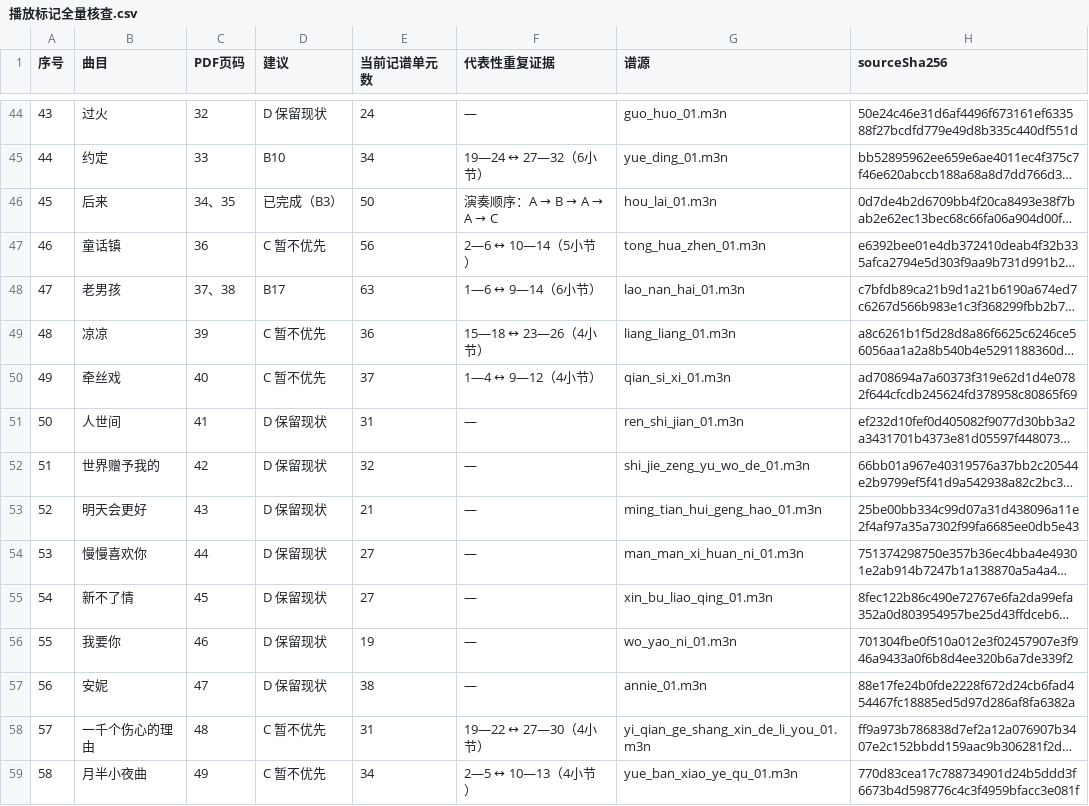
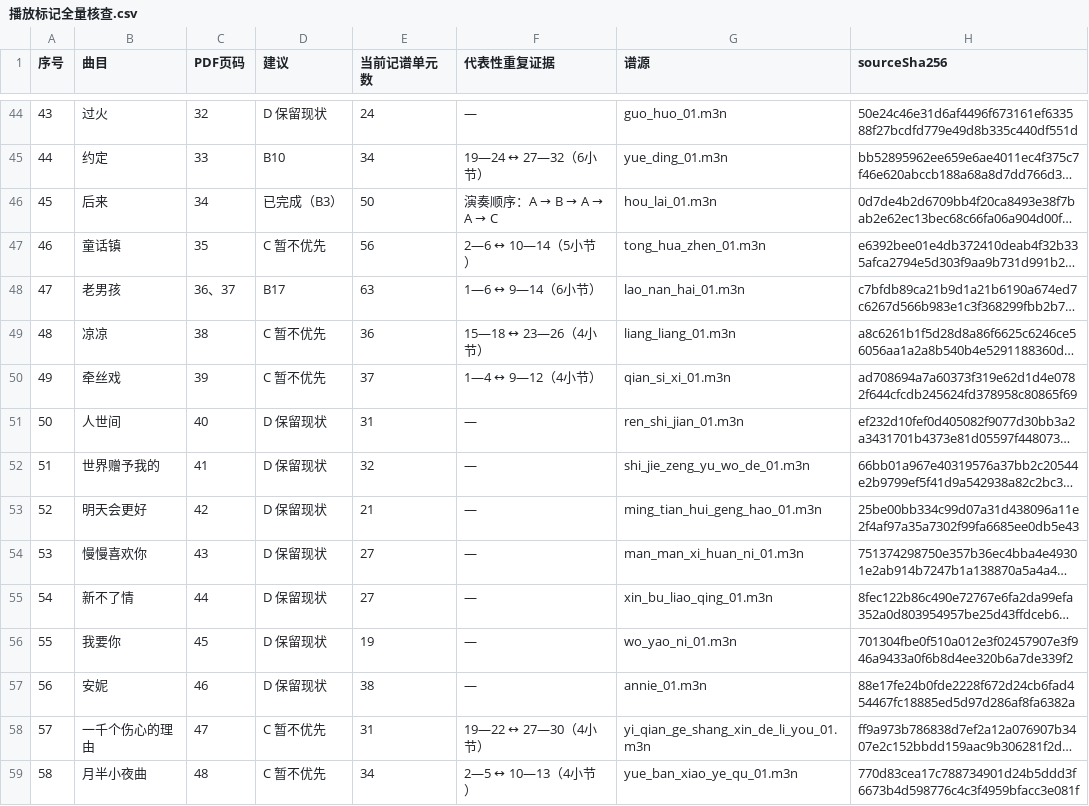
Before and after one commit to huazhechen/m3n, a CSV file: scorebook/播放标记全量核查.csv, drawn as a sheet; only a part is shown, gaps mark what is left out; long unchanged cells end in …; the diff covers the shown part only; the diff names each change by its address in the sheet, - before the commit and + after, or states it on an @@ line.

```diff
--- a/scorebook/播放标记全量核查.csv
+++ b/scorebook/播放标记全量核查.csv
-C46 (PDF页码): 34、35
+C46 (PDF页码): 34
-C47 (PDF页码): 36
+C47 (PDF页码): 35
-C48 (PDF页码): 37、38
+C48 (PDF页码): 36、37
-C49 (PDF页码): 39
+C49 (PDF页码): 38
-C50 (PDF页码): 40
+C50 (PDF页码): 39
-C51 (PDF页码): 41
+C51 (PDF页码): 40
-C52 (PDF页码): 42
+C52 (PDF页码): 41
-C53 (PDF页码): 43
+C53 (PDF页码): 42
-C54 (PDF页码): 44
+C54 (PDF页码): 43
-C55 (PDF页码): 45
+C55 (PDF页码): 44
-C56 (PDF页码): 46
+C56 (PDF页码): 45
-C57 (PDF页码): 47
+C57 (PDF页码): 46
-C58 (PDF页码): 48
+C58 (PDF页码): 47
-C59 (PDF页码): 49
+C59 (PDF页码): 48
```
Also changed, not shown: 31 edited cells elsewhere in this file, scorebook/排序与缩放记录.csv, 27 other files.
